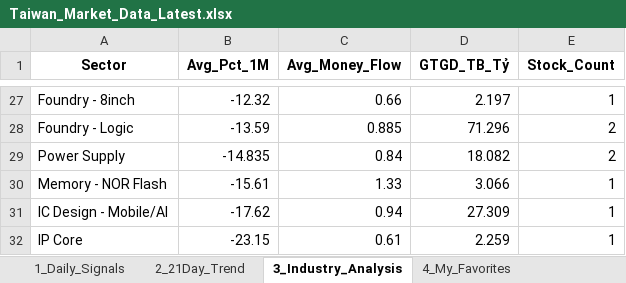
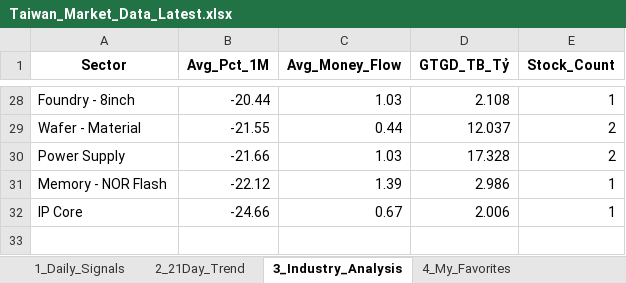
Before and after one commit to chipmoon/dashboard-tw, an Excel workbook: Taiwan_Market_Data_Latest.xlsx, sheet 3_Industry_Analysis, drawn as a sheet; only a part is shown, gaps mark what is left out; values as stored, in another font and other column widths than the file's, no borders; removed rows and columns are numbered as before the commit, all else as after; the diff covers the shown part only; the diff names each change by its address in the sheet, - before the commit and + after, or states it on an @@ line.

```diff
--- a/Taiwan_Market_Data_Latest.xlsx (sheet 3_Industry_Analysis)
+++ b/Taiwan_Market_Data_Latest.xlsx (sheet 3_Industry_Analysis)
-B28 (Avg_Pct_1M): -12.32
+B28 (Avg_Pct_1M): -20.44
-C28 (Avg_Money_Flow): 0.66
+C28 (Avg_Money_Flow): 1.03
-D28 (GTGD_TB_Tỷ): 2.197
+D28 (GTGD_TB_Tỷ): 2.108
-row 28: Foundry - Logic | -13.59 | 0.885 | 71.296 | 2
+row 29: Wafer - Material | -21.55 | 0.44 | 12.037 | 2
-B30 (Avg_Pct_1M): -14.835
+B30 (Avg_Pct_1M): -21.66
-C30 (Avg_Money_Flow): 0.84
+C30 (Avg_Money_Flow): 1.03
-D30 (GTGD_TB_Tỷ): 18.082
+D30 (GTGD_TB_Tỷ): 17.328
-B31 (Avg_Pct_1M): -15.61
+B31 (Avg_Pct_1M): -22.12
-C31 (Avg_Money_Flow): 1.33
+C31 (Avg_Money_Flow): 1.39
-D31 (GTGD_TB_Tỷ): 3.066
+D31 (GTGD_TB_Tỷ): 2.986
-row 31: IC Design - Mobile/AI | -17.62 | 0.94 | 27.309 | 1
-B32 (Avg_Pct_1M): -23.15
+B32 (Avg_Pct_1M): -24.66
-C32 (Avg_Money_Flow): 0.61
+C32 (Avg_Money_Flow): 0.67
-D32 (GTGD_TB_Tỷ): 2.259
+D32 (GTGD_TB_Tỷ): 2.006
```
Also changed, not shown: 10 added rows, 9 removed rows and 48 edited cells elsewhere in this sheet, sheet 1_Daily_Signals, sheet 2_21Day_Trend, sheet 4_My_Favorites.
